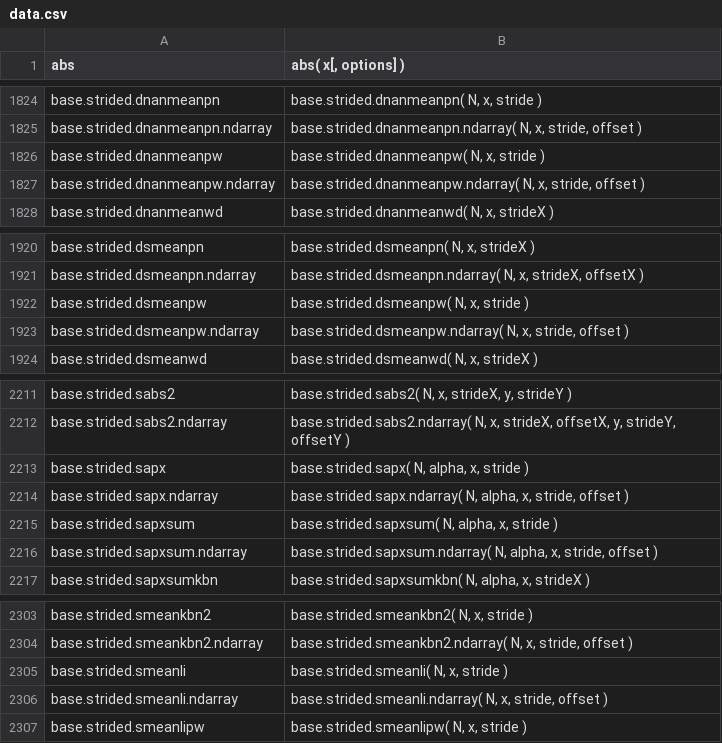
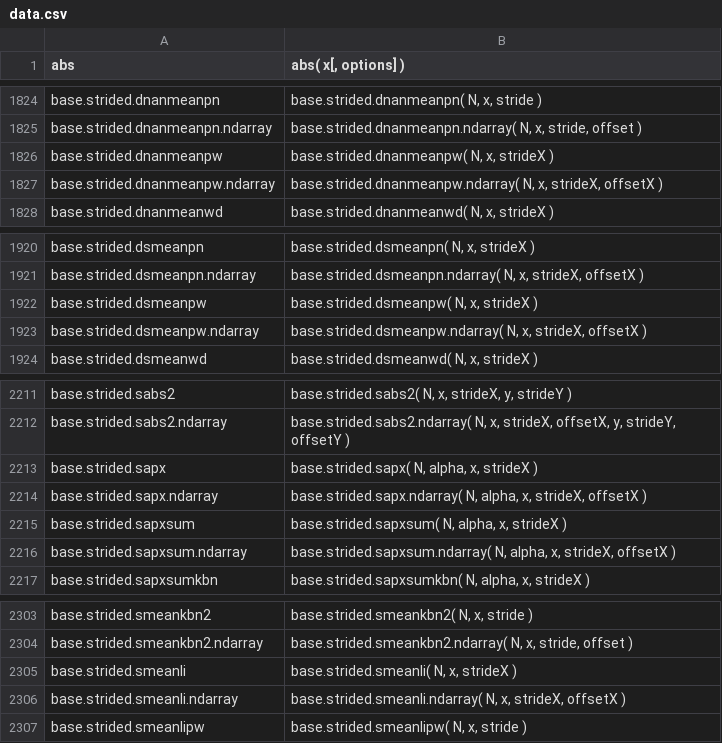
Before and after one commit to stdlib-js/repl, a CSV file: signature/data/data.csv, drawn as a sheet; only a part is shown, gaps mark what is left out.

```diff
--- a/signature/data/data.csv
+++ b/signature/data/data.csv
@@ -1825,4 +1825,4 @@ base.strided.dnanmeanpn,"base.strided.dnanmeanpn( N, x, stride )"
 base.strided.dnanmeanpn.ndarray,"base.strided.dnanmeanpn.ndarray( N, x, stride, offset )"
-base.strided.dnanmeanpw,"base.strided.dnanmeanpw( N, x, stride )"
-base.strided.dnanmeanpw.ndarray,"base.strided.dnanmeanpw.ndarray( N, x, stride, offset )"
+base.strided.dnanmeanpw,"base.strided.dnanmeanpw( N, x, strideX )"
+base.strided.dnanmeanpw.ndarray,"base.strided.dnanmeanpw.ndarray( N, x, strideX, offsetX )"
 base.strided.dnanmeanwd,"base.strided.dnanmeanwd( N, x, strideX )"
@@ -1921,4 +1921,4 @@ base.strided.dsmeanpn,"base.strided.dsmeanpn( N, x, strideX )"
 base.strided.dsmeanpn.ndarray,"base.strided.dsmeanpn.ndarray( N, x, strideX, offsetX )"
-base.strided.dsmeanpw,"base.strided.dsmeanpw( N, x, stride )"
-base.strided.dsmeanpw.ndarray,"base.strided.dsmeanpw.ndarray( N, x, stride, offset )"
+base.strided.dsmeanpw,"base.strided.dsmeanpw( N, x, strideX )"
+base.strided.dsmeanpw.ndarray,"base.strided.dsmeanpw.ndarray( N, x, strideX, offsetX )"
 base.strided.dsmeanwd,"base.strided.dsmeanwd( N, x, strideX )"
@@ -2212,6 +2212,6 @@ base.strided.sabs2,"base.strided.sabs2( N, x, strideX, y, strideY )"
 base.strided.sabs2.ndarray,"base.strided.sabs2.ndarray( N, x, strideX, offsetX, y, strideY, offsetY )"
-base.strided.sapx,"base.strided.sapx( N, alpha, x, stride )"
-base.strided.sapx.ndarray,"base.strided.sapx.ndarray( N, alpha, x, stride, offset )"
-base.strided.sapxsum,"base.strided.sapxsum( N, alpha, x, stride )"
-base.strided.sapxsum.ndarray,"base.strided.sapxsum.ndarray( N, alpha, x, stride, offset )"
+base.strided.sapx,"base.strided.sapx( N, alpha, x, strideX )"
+base.strided.sapx.ndarray,"base.strided.sapx.ndarray( N, alpha, x, strideX, offsetX )"
+base.strided.sapxsum,"base.strided.sapxsum( N, alpha, x, strideX )"
+base.strided.sapxsum.ndarray,"base.strided.sapxsum.ndarray( N, alpha, x, strideX, offsetX )"
 base.strided.sapxsumkbn,"base.strided.sapxsumkbn( N, alpha, x, strideX )"
@@ -2304,4 +2304,4 @@ base.strided.smeankbn2,"base.strided.smeankbn2( N, x, stride )"
 base.strided.smeankbn2.ndarray,"base.strided.smeankbn2.ndarray( N, x, stride, offset )"
-base.strided.smeanli,"base.strided.smeanli( N, x, stride )"
-base.strided.smeanli.ndarray,"base.strided.smeanli.ndarray( N, x, stride, offset )"
+base.strided.smeanli,"base.strided.smeanli( N, x, strideX )"
+base.strided.smeanli.ndarray,"base.strided.smeanli.ndarray( N, x, strideX, offsetX )"
 base.strided.smeanlipw,"base.strided.smeanlipw( N, x, stride )"
```
Also changed, not shown: info/data/data.csv, typed-signature/data/data.csv, 7 other files.
